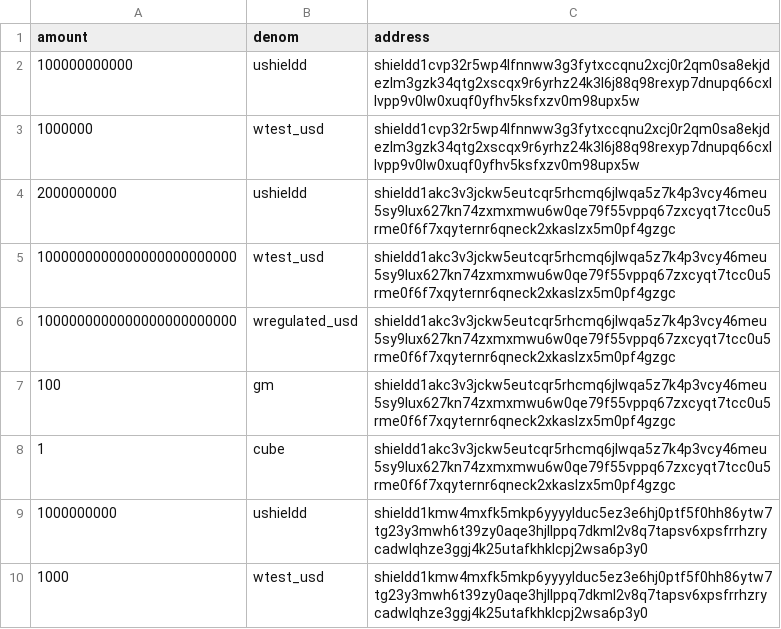
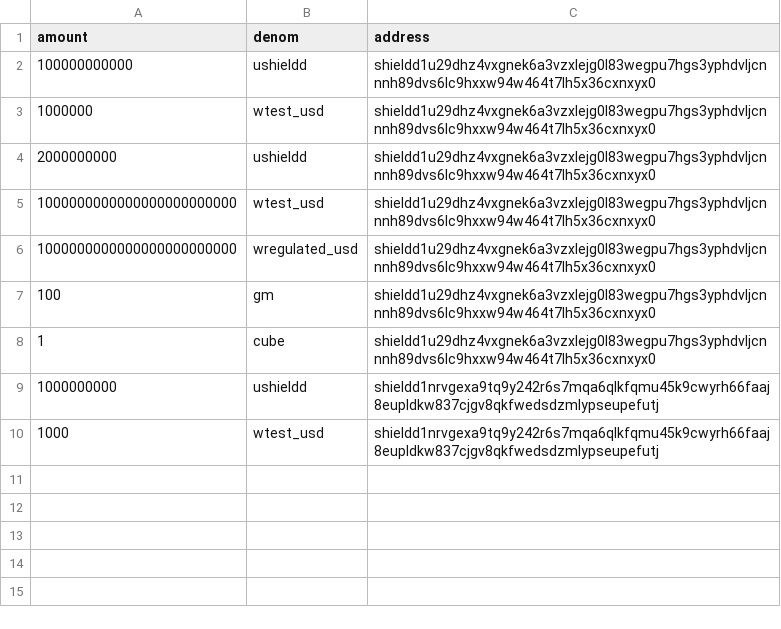
Before and after one commit to mizufinance/shieldd, a CSV file: deployments/compose/devnet-allocations.csv, drawn as a sheet.

Commit message:
Fix address migration CI failures

```diff
--- a/deployments/compose/devnet-allocations.csv
+++ b/deployments/compose/devnet-allocations.csv
@@ -1,10 +1,10 @@
 amount,denom,address
-100000000000,ushieldd,shieldd1cvp32r5wp4lfnnww3g3fytxccqnu2xcj0r2qm0sa8ekjdezlm3gzk34qtg2xscqx9r6yrhz24k3l6j88q98rexyp7dnupq66cxllvpp9v0lw0xuqf0yfhv5ksfxzv0m98upx5w
-1000000,wtest_usd,shieldd1cvp32r5wp4lfnnww3g3fytxccqnu2xcj0r2qm0sa8ekjdezlm3gzk34qtg2xscqx9r6yrhz24k3l6j88q98rexyp7dnupq66cxllvpp9v0lw0xuqf0yfhv5ksfxzv0m98upx5w
-2000000000,ushieldd,shieldd1akc3v3jckw5eutcqr5rhcmq6jlwqa5z7k4p3vcy46meu5sy9lux627kn74zxmxmwu6w0qe79f55vppq67zxcyqt7tcc0u5rme0f6f7xqyternr6qneck2xkaslzx5m0pf4gzgc
-1000000000000000000000000,wtest_usd,shieldd1akc3v3jckw5eutcqr5rhcmq6jlwqa5z7k4p3vcy46meu5sy9lux627kn74zxmxmwu6w0qe79f55vppq67zxcyqt7tcc0u5rme0f6f7xqyternr6qneck2xkaslzx5m0pf4gzgc
-1000000000000000000000000,wregulated_usd,shieldd1akc3v3jckw5eutcqr5rhcmq6jlwqa5z7k4p3vcy46meu5sy9lux627kn74zxmxmwu6w0qe79f55vppq67zxcyqt7tcc0u5rme0f6f7xqyternr6qneck2xkaslzx5m0pf4gzgc
-100,gm,shieldd1akc3v3jckw5eutcqr5rhcmq6jlwqa5z7k4p3vcy46meu5sy9lux627kn74zxmxmwu6w0qe79f55vppq67zxcyqt7tcc0u5rme0f6f7xqyternr6qneck2xkaslzx5m0pf4gzgc
-1,cube,shieldd1akc3v3jckw5eutcqr5rhcmq6jlwqa5z7k4p3vcy46meu5sy9lux627kn74zxmxmwu6w0qe79f55vppq67zxcyqt7tcc0u5rme0f6f7xqyternr6qneck2xkaslzx5m0pf4gzgc
-1000000000,ushieldd,shieldd1kmw4mxfk5mkp6yyyylduc5ez3e6hj0ptf5f0hh86ytw7tg23y3mwh6t39zy0aqe3hjllppq7dkml2v8q7tapsv6xpsfrrhzrycadwlqhze3ggj4k25utafkhklcpj2wsa6p3y0
-1000,wtest_usd,shieldd1kmw4mxfk5mkp6yyyylduc5ez3e6hj0ptf5f0hh86ytw7tg23y3mwh6t39zy0aqe3hjllppq7dkml2v8q7tapsv6xpsfrrhzrycadwlqhze3ggj4k25utafkhklcpj2wsa6p3y0
+100000000000,ushieldd,shieldd1u29dhz4vxgnek6a3vzxlejg0l83wegpu7hgs3yphdvljcnnnh89dvs6lc9hxxw94w464t7lh5x36cxnxyx0
+1000000,wtest_usd,shieldd1u29dhz4vxgnek6a3vzxlejg0l83wegpu7hgs3yphdvljcnnnh89dvs6lc9hxxw94w464t7lh5x36cxnxyx0
+2000000000,ushieldd,shieldd1u29dhz4vxgnek6a3vzxlejg0l83wegpu7hgs3yphdvljcnnnh89dvs6lc9hxxw94w464t7lh5x36cxnxyx0
+1000000000000000000000000,wtest_usd,shieldd1u29dhz4vxgnek6a3vzxlejg0l83wegpu7hgs3yphdvljcnnnh89dvs6lc9hxxw94w464t7lh5x36cxnxyx0
+1000000000000000000000000,wregulated_usd,shieldd1u29dhz4vxgnek6a3vzxlejg0l83wegpu7hgs3yphdvljcnnnh89dvs6lc9hxxw94w464t7lh5x36cxnxyx0
+100,gm,shieldd1u29dhz4vxgnek6a3vzxlejg0l83wegpu7hgs3yphdvljcnnnh89dvs6lc9hxxw94w464t7lh5x36cxnxyx0
+1,cube,shieldd1u29dhz4vxgnek6a3vzxlejg0l83wegpu7hgs3yphdvljcnnnh89dvs6lc9hxxw94w464t7lh5x36cxnxyx0
+1000000000,ushieldd,shieldd1nrvgexa9tq9y242r6s7mqa6qlkfqmu45k9cwyrh66faaj8eupldkw837cjgv8qkfwedsdzmlypseupefutj
+1000,wtest_usd,shieldd1nrvgexa9tq9y242r6s7mqa6qlkfqmu45k9cwyrh66faaj8eupldkw837cjgv8qkfwedsdzmlypseupefutj
```
Also changed, not shown: deployments/000-localnet/allocations.csv, 6 other files.
